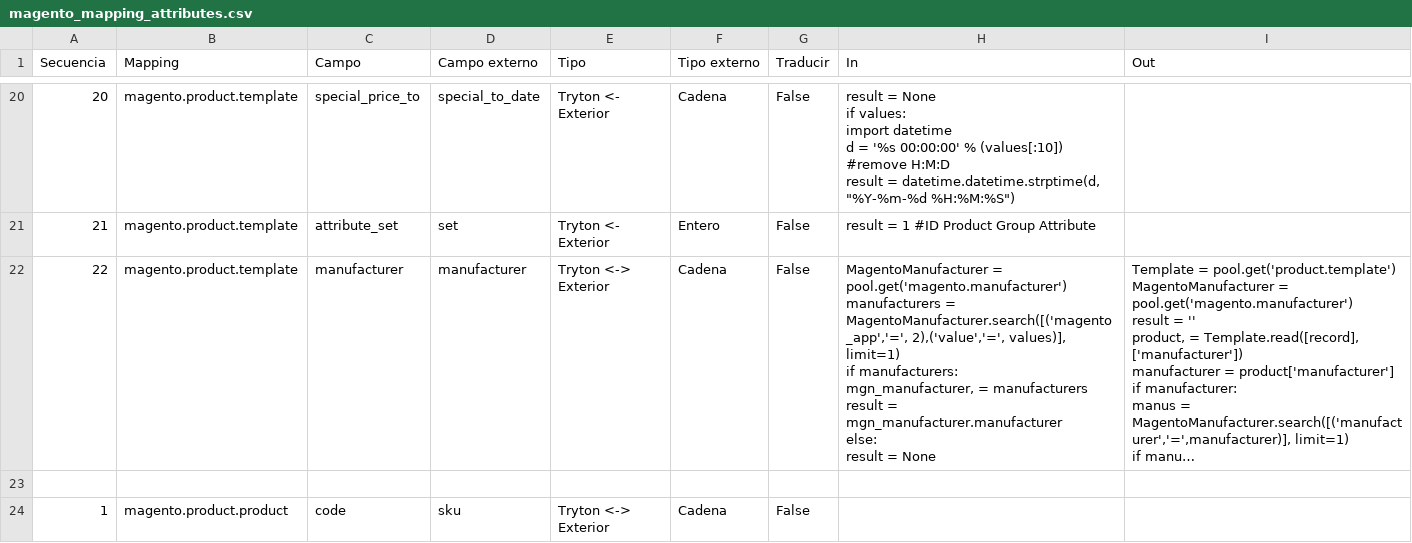
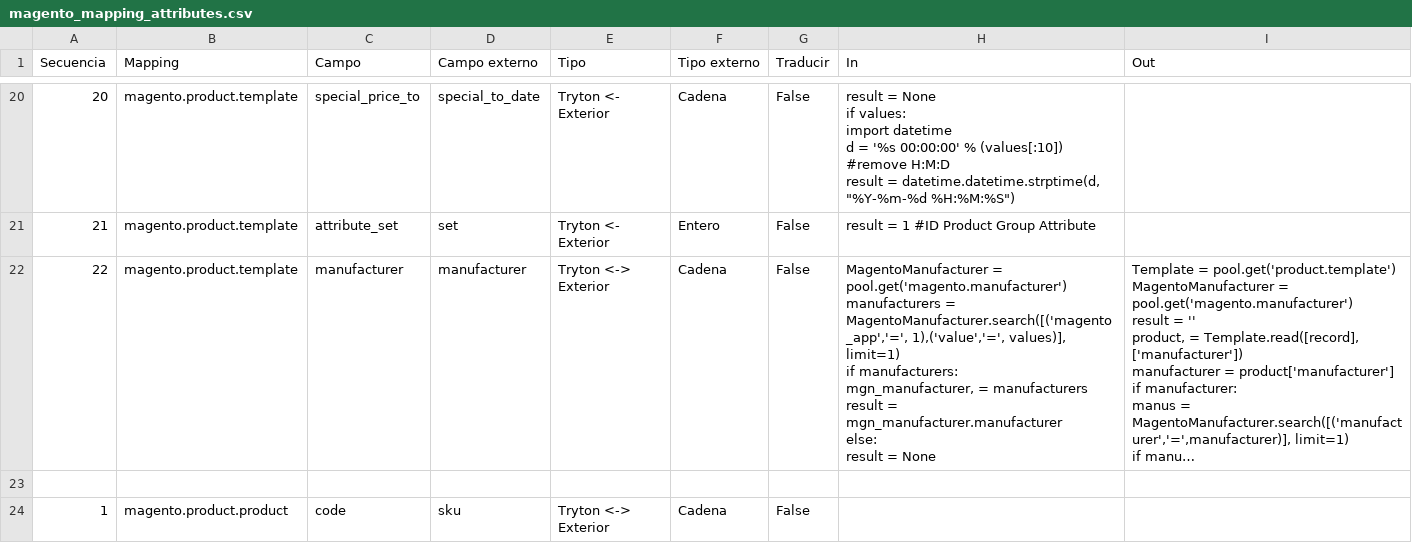
Before and after one commit to NaN-tic/trytond-magento_product, a CSV file: doc/magento_mapping_attributes.csv, drawn as a sheet; only a part is shown, gaps mark what is left out; long unchanged cells end in …; the diff names each change by its address in the sheet, - before the commit and + after, or states it on an @@ line.

```diff
--- a/doc/magento_mapping_attributes.csv
+++ b/doc/magento_mapping_attributes.csv
-H22 (In): …= MagentoManufacturer.search([('magento_app','=', 2),('value','=', values)], limit=1)…
+H22 (In): …= MagentoManufacturer.search([('magento_app','=', 1),('value','=', values)], limit=1)…
```
Also changed, not shown: 1 other file.
